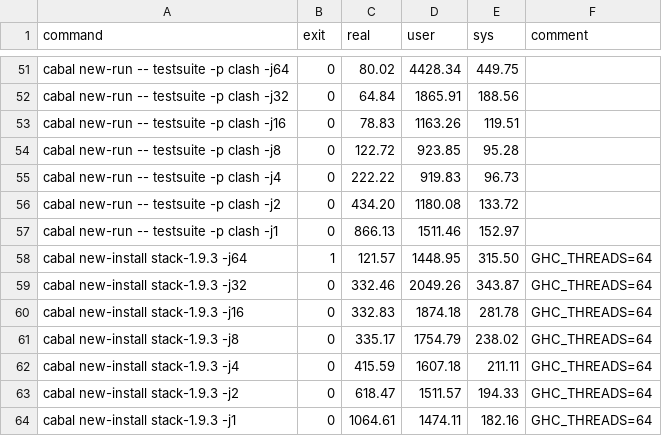
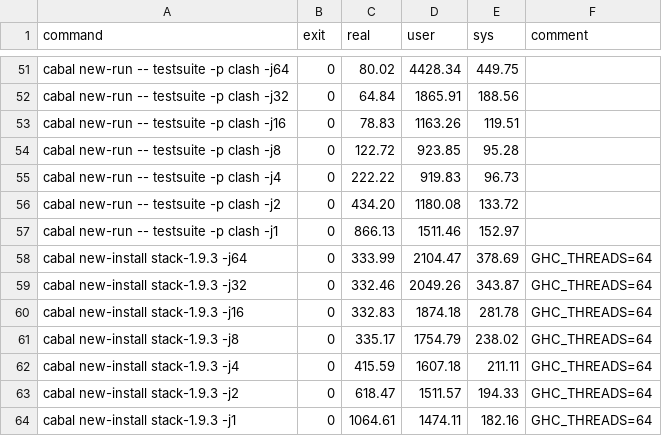
Before and after one commit to QBayLogic/benchmark-compilation, a CSV file: results/02-05.csv, drawn as a sheet; only a part is shown, gaps mark what is left out.

Commit message:
Update 02-05.csv

```diff
--- a/results/02-05.csv
+++ b/results/02-05.csv
@@ -57,3 +57,3 @@ cabal new-run -- testsuite -p clash -j2,0,434.20,1180.08,133.72,
 cabal new-run -- testsuite -p clash -j1,0,866.13,1511.46,152.97,
-cabal new-install stack-1.9.3 -j64,1,121.57,1448.95,315.50,GHC_THREADS=64
+cabal new-install stack-1.9.3 -j64,0,333.99,2104.47,378.69,GHC_THREADS=64
 cabal new-install stack-1.9.3 -j32,0,332.46,2049.26,343.87,GHC_THREADS=64
```
